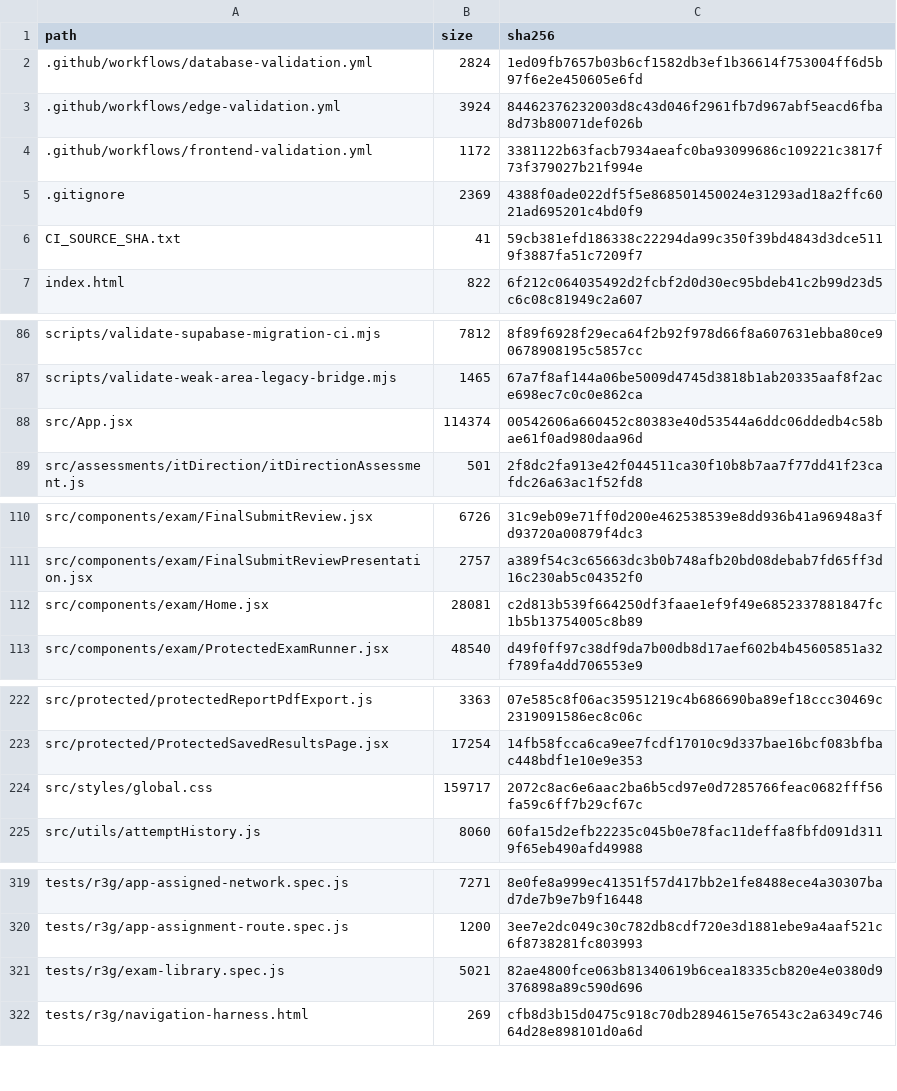
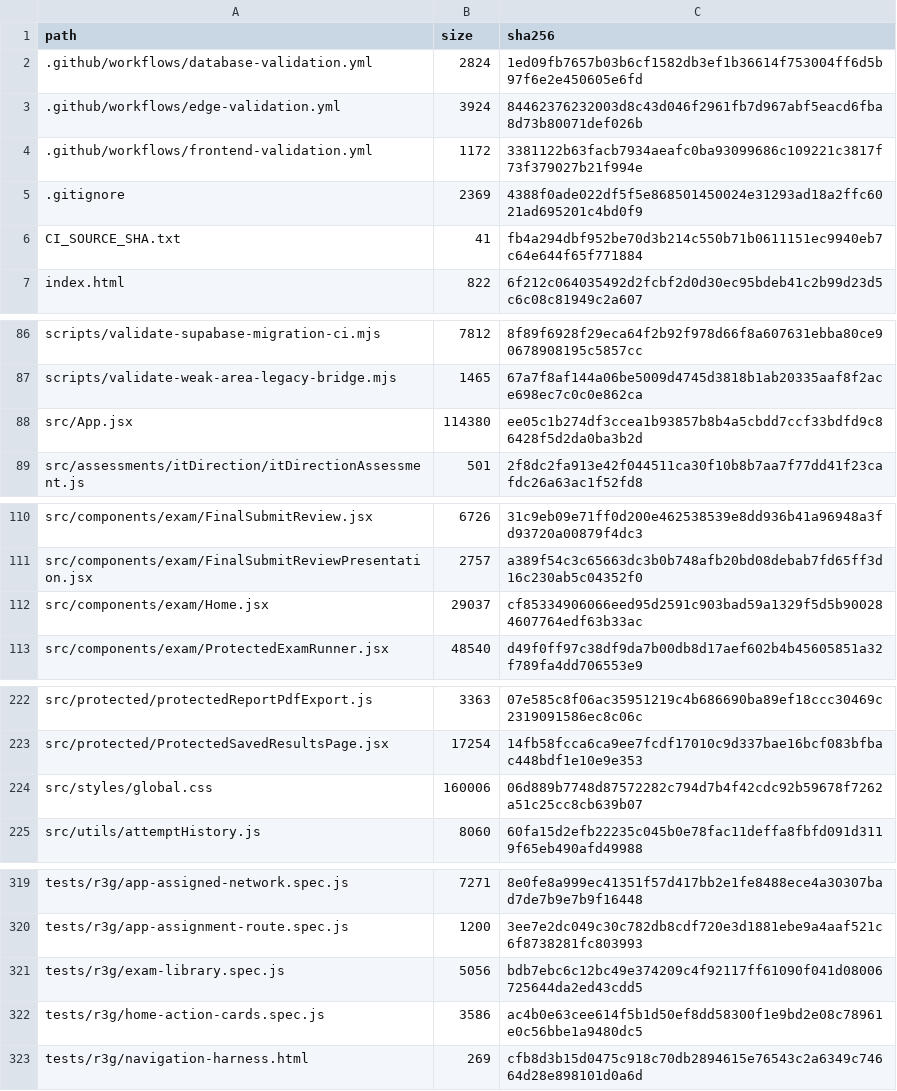
Before and after one commit to SAFFR0NM0NEY/cert-sim-platform-ci-public, a TSV file: CI_EXPORT_MANIFEST.tsv, drawn as a sheet; only a part is shown, gaps mark what is left out.

```diff
--- a/CI_EXPORT_MANIFEST.tsv
+++ b/CI_EXPORT_MANIFEST.tsv
@@ -5,3 +5,3 @@ path	size	sha256
 .gitignore	2369	4388f0ade022df5f5e868501450024e31293ad18a2ffc6021ad695201c4bd0f9
-CI_SOURCE_SHA.txt	41	59cb381efd186338c22294da99c350f39bd4843d3dce5119f3887fa51c7209f7
+CI_SOURCE_SHA.txt	41	fb4a294dbf952be70d3b214c550b71b0611151ec9940eb7c64e644f65f771884
 index.html	822	6f212c064035492d2fcbf2d0d30ec95bdeb41c2b99d23d5c6c08c81949c2a607
@@ -87,3 +87,3 @@ scripts/validate-supabase-migration-ci.mjs	7812	8f89f6928f29eca64f2b92f978d66f8a
 scripts/validate-weak-area-legacy-bridge.mjs	1465	67a7f8af144a06be5009d4745d3818b1ab20335aaf8f2ace698ec7c0c0e862ca
-src/App.jsx	114374	00542606a660452c80383e40d53544a6ddc06ddedb4c58bae61f0ad980daa96d
+src/App.jsx	114380	ee05c1b274df3ccea1b93857b8b4a5cbdd7ccf33bdfd9c86428f5d2da0ba3b2d
 src/assessments/itDirection/itDirectionAssessment.js	501	2f8dc2fa913e42f044511ca30f10b8b7aa7f77dd41f23cafdc26a63ac1f52fd8
@@ -111,3 +111,3 @@ src/components/exam/FinalSubmitReview.jsx	6726	31c9eb09e71ff0d200e462538539e8dd9
 src/components/exam/FinalSubmitReviewPresentation.jsx	2757	a389f54c3c65663dc3b0b748afb20bd08debab7fd65ff3d16c230ab5c04352f0
-src/components/exam/Home.jsx	28081	c2d813b539f664250df3faae1ef9f49e6852337881847fc1b5b13754005c8b89
+src/components/exam/Home.jsx	29037	cf85334906066eed95d2591c903bad59a1329f5d5b900284607764edf63b33ac
 src/components/exam/ProtectedExamRunner.jsx	48540	d49f0ff97c38df9da7b00db8d17aef602b4b45605851a32f789fa4dd706553e9
@@ -223,3 +223,3 @@ src/protected/protectedReportPdfExport.js	3363	07e585c8f06ac35951219c4b686690ba8
 src/protected/ProtectedSavedResultsPage.jsx	17254	14fb58fcca6ca9ee7fcdf17010c9d337bae16bcf083bfbac448bdf1e10e9e353
-src/styles/global.css	159717	2072c8ac6e6aac2ba6b5cd97e0d7285766feac0682fff56fa59c6ff7b29cf67c
+src/styles/global.css	160006	06d889b7748d87572282c794d7b4f42cdc92b59678f7262a51c25cc8cb639b07
 src/utils/attemptHistory.js	8060	60fa15d2efb22235c045b0e78fac11deffa8fbfd091d3119f65eb490afd49988
@@ -320,3 +320,4 @@ tests/r3g/app-assigned-network.spec.js	7271	8e0fe8a999ec41351f57d417bb2e1fe8488e
 tests/r3g/app-assignment-route.spec.js	1200	3ee7e2dc049c30c782db8cdf720e3d1881ebe9a4aaf521c6f8738281fc803993
-tests/r3g/exam-library.spec.js	5021	82ae4800fce063b81340619b6cea18335cb820e4e0380d9376898a89c590d696
+tests/r3g/exam-library.spec.js	5056	bdb7ebc6c12bc49e374209c4f92117ff61090f041d08006725644da2ed43cdd5
+tests/r3g/home-action-cards.spec.js	3586	ac4b0e63cee614f5b1d50ef8dd58300f1e9bd2e08c78961e0c56bbe1a9480dc5
 tests/r3g/navigation-harness.html	269	cfb8d3b15d0475c918c70db2894615e76543c2a6349c74664d28e898101d0a6d
```
Also changed, not shown: 4 other files.
